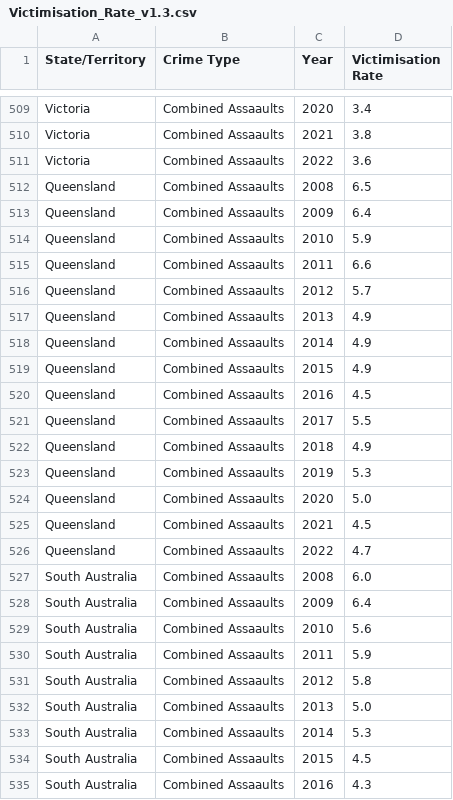
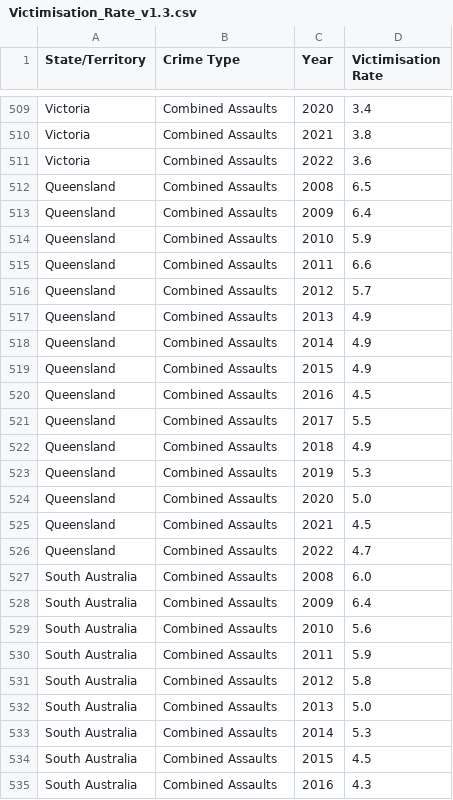
Before and after one commit to ChiaYaw/FIT3179-A2, a CSV file: dataset/Victimisation_Rate_v1.3.csv, drawn as a sheet; only a part is shown, gaps mark what is left out; the diff covers the shown part only; the diff names each change by its address in the sheet, - before the commit and + after, or states it on an @@ line.

```diff
--- a/dataset/Victimisation_Rate_v1.3.csv
+++ b/dataset/Victimisation_Rate_v1.3.csv
-B509:B535 (Crime Type): Combined Assaaults
+B509:B535 (Crime Type): Combined Assaults
```
Also changed, not shown: 93 edited cells elsewhere in this file.
